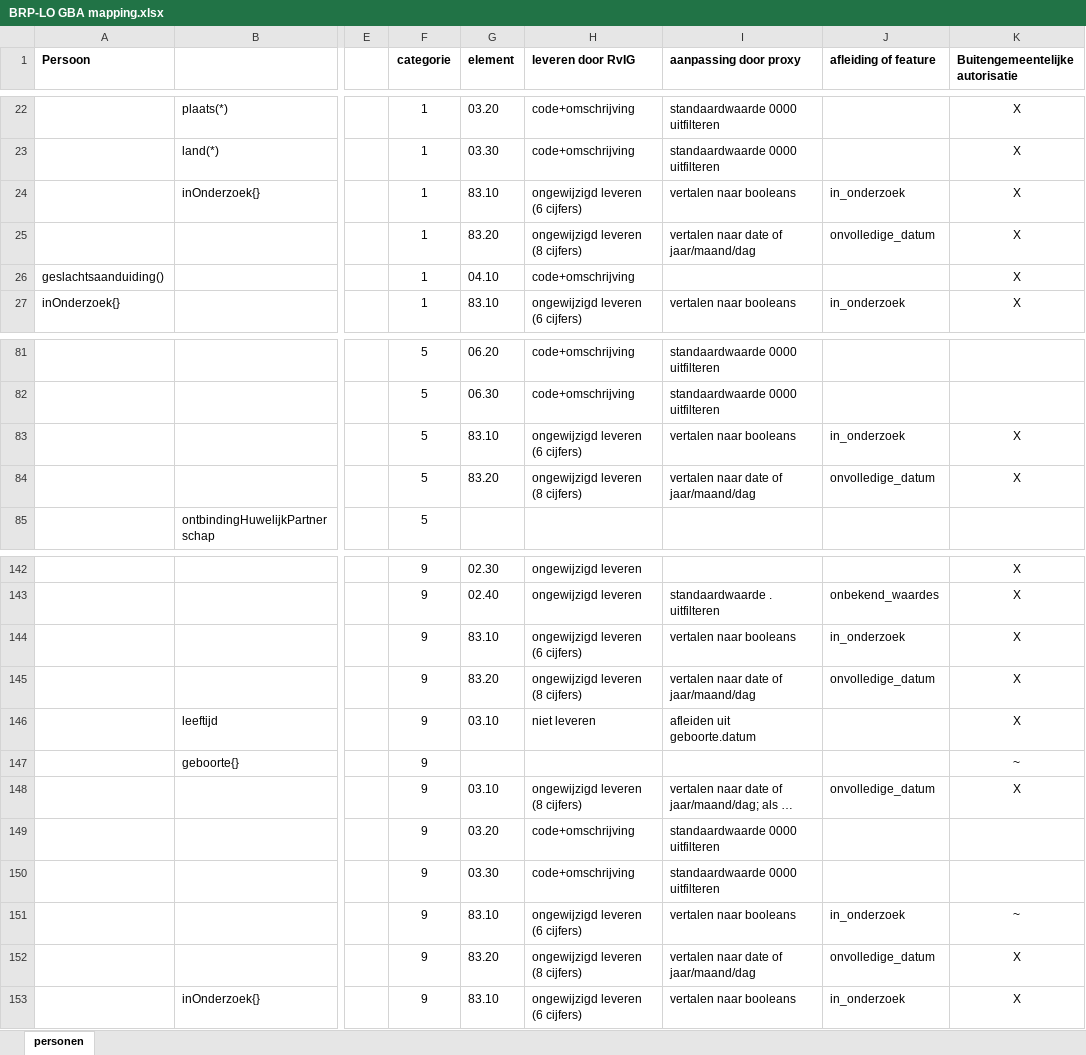
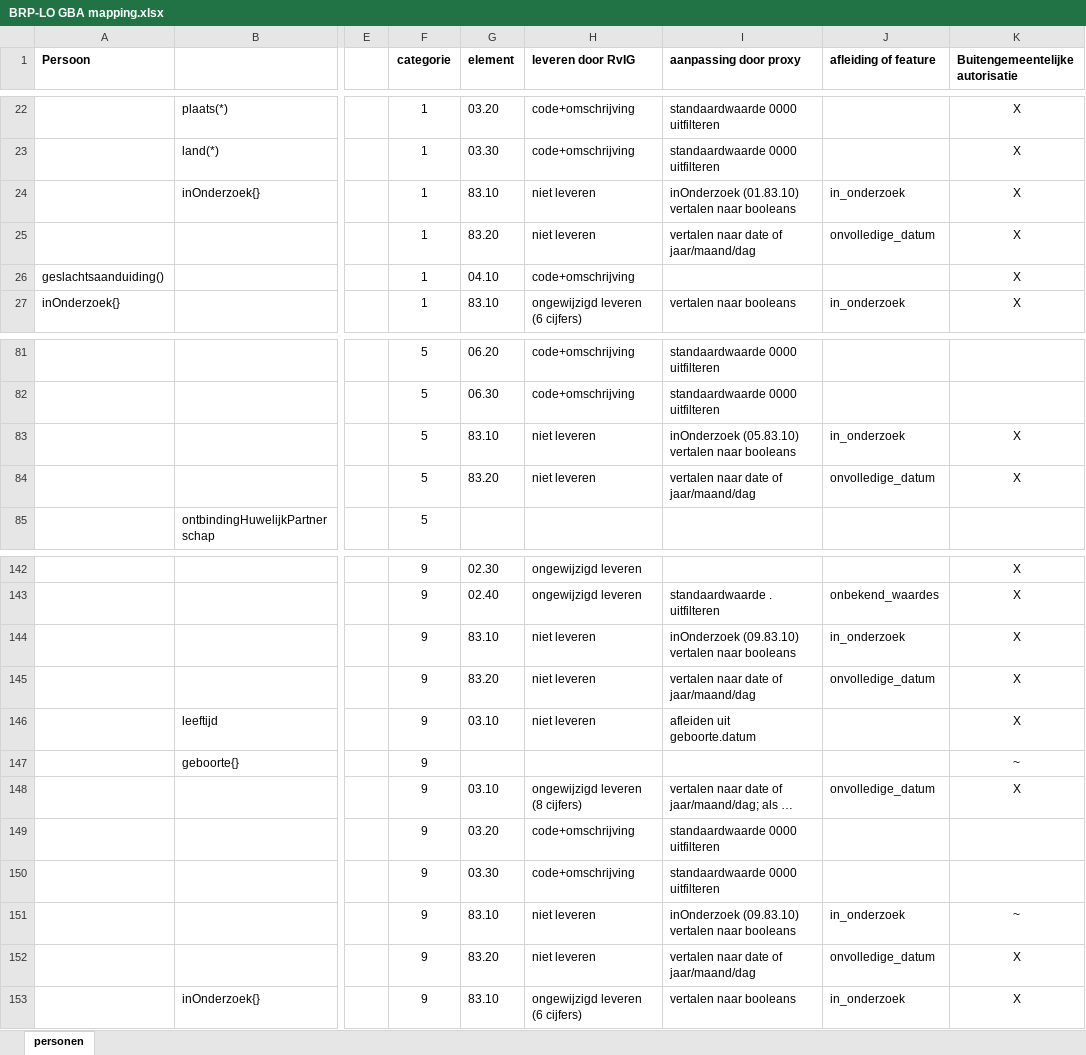
Before and after one commit to BRP-API/Haal-Centraal-BRP-bevragen, an Excel workbook: docs/BRP-LO GBA mapping.xlsx, sheet personen, drawn as a sheet; only a part is shown, gaps mark what is left out; long unchanged cells end in …; values as stored, in another font and other column widths than the file's, no borders; the diff covers the shown part only; the diff names each change by its address in the sheet, - before the commit and + after, or states it on an @@ line.

```diff
--- a/docs/BRP-LO GBA mapping.xlsx (sheet personen)
+++ b/docs/BRP-LO GBA mapping.xlsx (sheet personen)
-H24 (leveren door RvIG): ongewijzigd leveren (6 cijfers)
+H24 (leveren door RvIG): niet leveren
-I24 (aanpassing door proxy): vertalen naar booleans
+I24 (aanpassing door proxy): inOnderzoek (01.83.10) vertalen naar booleans
-H25 (leveren door RvIG): ongewijzigd leveren (8 cijfers)
+H25 (leveren door RvIG): niet leveren
-H83 (leveren door RvIG): ongewijzigd leveren (6 cijfers)
+H83 (leveren door RvIG): niet leveren
-I83 (aanpassing door proxy): vertalen naar booleans
+I83 (aanpassing door proxy): inOnderzoek (05.83.10) vertalen naar booleans
-H84 (leveren door RvIG): ongewijzigd leveren (8 cijfers)
+H84 (leveren door RvIG): niet leveren
-H144 (leveren door RvIG): ongewijzigd leveren (6 cijfers)
+H144 (leveren door RvIG): niet leveren
-I144 (aanpassing door proxy): vertalen naar booleans
+I144 (aanpassing door proxy): inOnderzoek (09.83.10) vertalen naar booleans
-H145 (leveren door RvIG): ongewijzigd leveren (8 cijfers)
+H145 (leveren door RvIG): niet leveren
-H151 (leveren door RvIG): ongewijzigd leveren (6 cijfers)
+H151 (leveren door RvIG): niet leveren
-I151 (aanpassing door proxy): vertalen naar booleans
+I151 (aanpassing door proxy): inOnderzoek (09.83.10) vertalen naar booleans
-H152 (leveren door RvIG): ongewijzigd leveren (8 cijfers)
+H152 (leveren door RvIG): niet leveren
```
Also changed, not shown: 15 edited cells elsewhere in this sheet.
